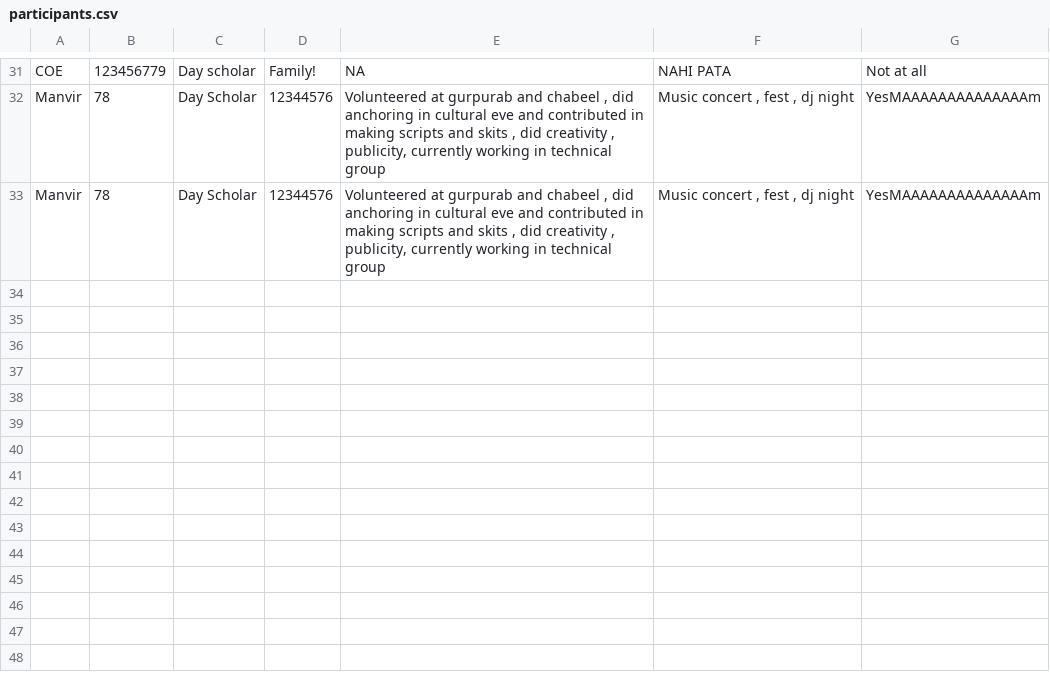
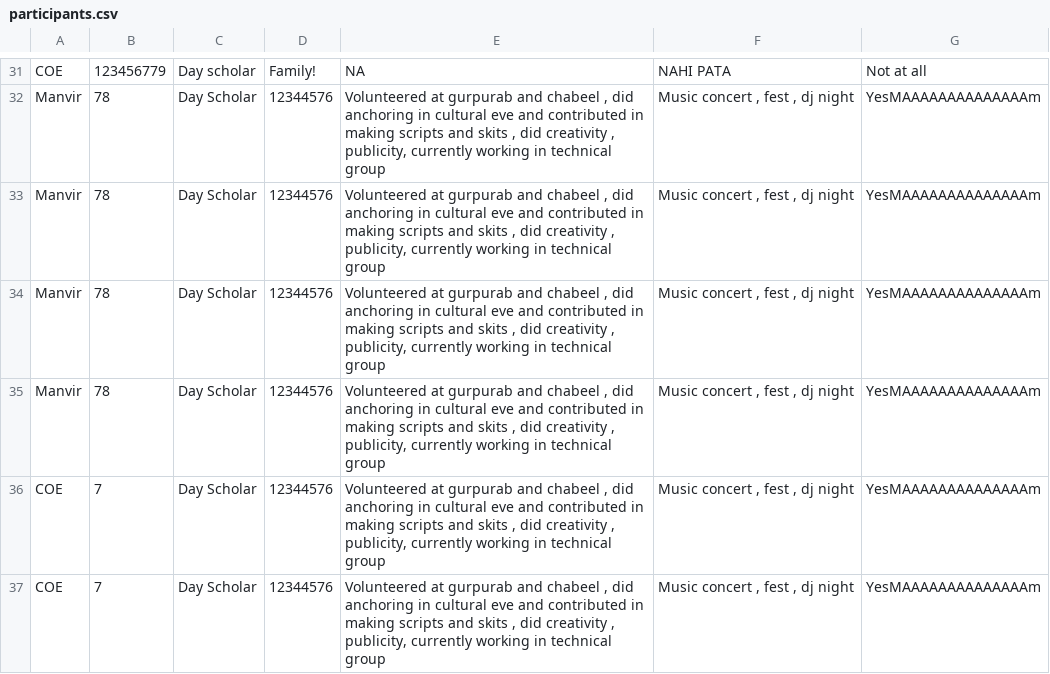
Before and after one commit to virsa-tiet/CORE_FORM23, a CSV file: participants.csv, drawn as a sheet; only a part is shown, gaps mark what is left out.

```diff
--- a/participants.csv
+++ b/participants.csv
@@ -33 +33,5 @@ Manvir,78,Day Scholar,12344576,"Volunteered at gurpurab and chabeel , did anchor
 Manvir,78,Day Scholar,12344576,"Volunteered at gurpurab and chabeel , did anchoring in cultural eve and contributed in making scripts and skits , did creativity , publicity, currently working in technical group","Music concert , fest , dj night",YesMAAAAAAAAAAAAAAm
+Manvir,78,Day Scholar,12344576,"Volunteered at gurpurab and chabeel , did anchoring in cultural eve and contributed in making scripts and skits , did creativity , publicity, currently working in technical group","Music concert , fest , dj night",YesMAAAAAAAAAAAAAAm
+Manvir,78,Day Scholar,12344576,"Volunteered at gurpurab and chabeel , did anchoring in cultural eve and contributed in making scripts and skits , did creativity , publicity, currently working in technical group","Music concert , fest , dj night",YesMAAAAAAAAAAAAAAm
+COE,7,Day Scholar,12344576,"Volunteered at gurpurab and chabeel , did anchoring in cultural eve and contributed in making scripts and skits , did creativity , publicity, currently working in technical group","Music concert , fest , dj night",YesMAAAAAAAAAAAAAAm
+COE,7,Day Scholar,12344576,"Volunteered at gurpurab and chabeel , did anchoring in cultural eve and contributed in making scripts and skits , did creativity , publicity, currently working in technical group","Music concert , fest , dj night",YesMAAAAAAAAAAAAAAm
```
Also changed, not shown: 1 other file.
